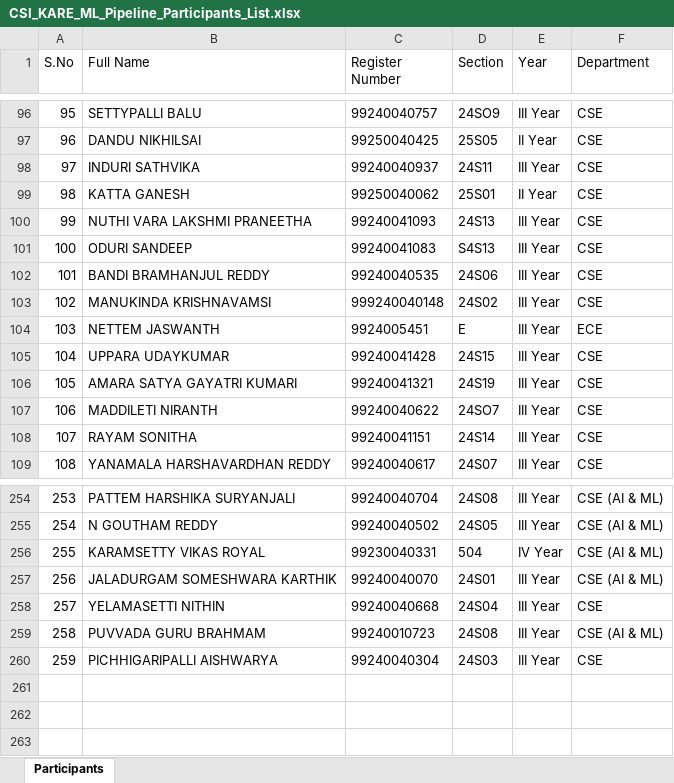
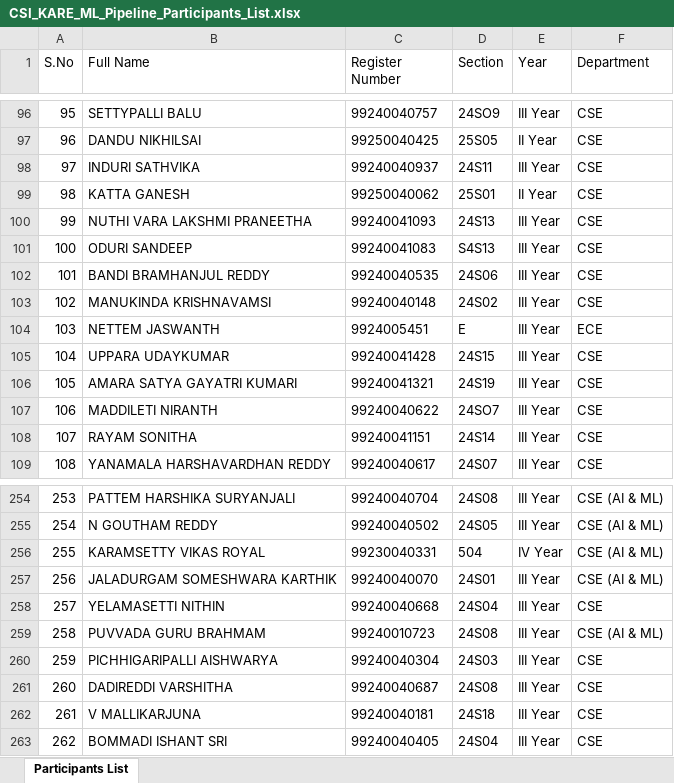
Before and after one commit to bkchaithanya285/one-ml-pipeline, an Excel workbook: CSI_KARE_ML_Pipeline_Participants_List.xlsx, sheet Participants List, drawn as a sheet; only a part is shown, gaps mark what is left out; values as stored, in another font and other column widths than the file's, no borders; the diff names each change by its address in the sheet, - before the commit and + after, or states it on an @@ line.

```diff
--- a/CSI_KARE_ML_Pipeline_Participants_List.xlsx (sheet Participants List)
+++ b/CSI_KARE_ML_Pipeline_Participants_List.xlsx (sheet Participants List)
-sheet tab: Participants
+sheet tab: Participants List
-C103 (Register Number): 999240040148
+C103 (Register Number): 99240040148
+row 261: 260 | DADIREDDI VARSHITHA | 99240040687 | 24S08 | III Year | CSE
+row 262: 261 | V MALLIKARJUNA | 99240040181 | 24S18 | III Year | CSE
+row 263: 262 | BOMMADI ISHANT SRI | 99240040405 | 24S04 | III Year | CSE
```
Also changed, not shown: CSI_KARE_ML_Pipeline_All_Registrations_Clean.xlsx.
